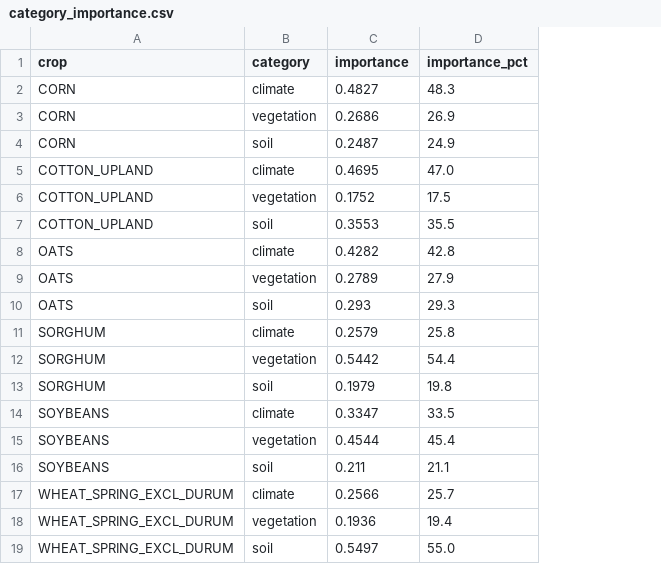
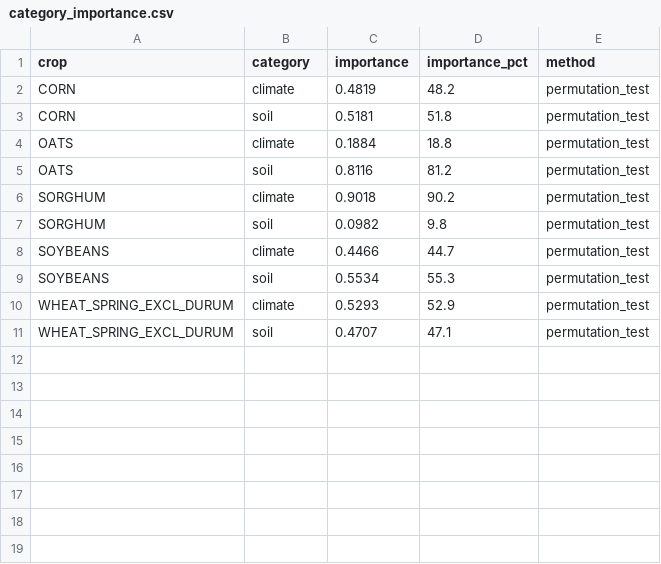
Before and after one commit to ScienceAndBeyond/CropCast, a CSV file: results/category_importance.csv, drawn as a sheet; removed rows and columns are numbered as before the commit, all else as after; the diff names each change by its address in the sheet, - before the commit and + after, or states it on an @@ line.

```diff
--- a/results/category_importance.csv
+++ b/results/category_importance.csv
+column E (method), rows 2-11: all permutation_test
-C2 (importance): 0.4827
+C2 (importance): 0.4819
-D2 (importance_pct): 48.3
+D2 (importance_pct): 48.2
-row 3: CORN | vegetation | 0.2686 | 26.9
-C3 (importance): 0.2487
+C3 (importance): 0.5181
-D3 (importance_pct): 24.9
+D3 (importance_pct): 51.8
-row 5: COTTON_UPLAND | climate | 0.4695 | 47.0
-row 6: COTTON_UPLAND | vegetation | 0.1752 | 17.5
-row 7: COTTON_UPLAND | soil | 0.3553 | 35.5
-C4 (importance): 0.4282
+C4 (importance): 0.1884
-D4 (importance_pct): 42.8
+D4 (importance_pct): 18.8
-row 9: OATS | vegetation | 0.2789 | 27.9
-C5 (importance): 0.293
+C5 (importance): 0.8116
-D5 (importance_pct): 29.3
+D5 (importance_pct): 81.2
-C6 (importance): 0.2579
+C6 (importance): 0.9018
-D6 (importance_pct): 25.8
+D6 (importance_pct): 90.2
-row 12: SORGHUM | vegetation | 0.5442 | 54.4
-C7 (importance): 0.1979
+C7 (importance): 0.0982
-D7 (importance_pct): 19.8
+D7 (importance_pct): 9.8
-C8 (importance): 0.3347
+C8 (importance): 0.4466
-D8 (importance_pct): 33.5
+D8 (importance_pct): 44.7
-row 15: SOYBEANS | vegetation | 0.4544 | 45.4
-C9 (importance): 0.211
+C9 (importance): 0.5534
-D9 (importance_pct): 21.1
+D9 (importance_pct): 55.3
-C10 (importance): 0.2566
+C10 (importance): 0.5293
-D10 (importance_pct): 25.7
+D10 (importance_pct): 52.9
-row 18: WHEAT_SPRING_EXCL_DURUM | vegetation | 0.1936 | 19.4
-C11 (importance): 0.5497
+C11 (importance): 0.4707
-D11 (importance_pct): 55.0
+D11 (importance_pct): 47.1
```
Also changed, not shown: results/feature_importance.csv, results/model_performance.csv, 58 other files.
